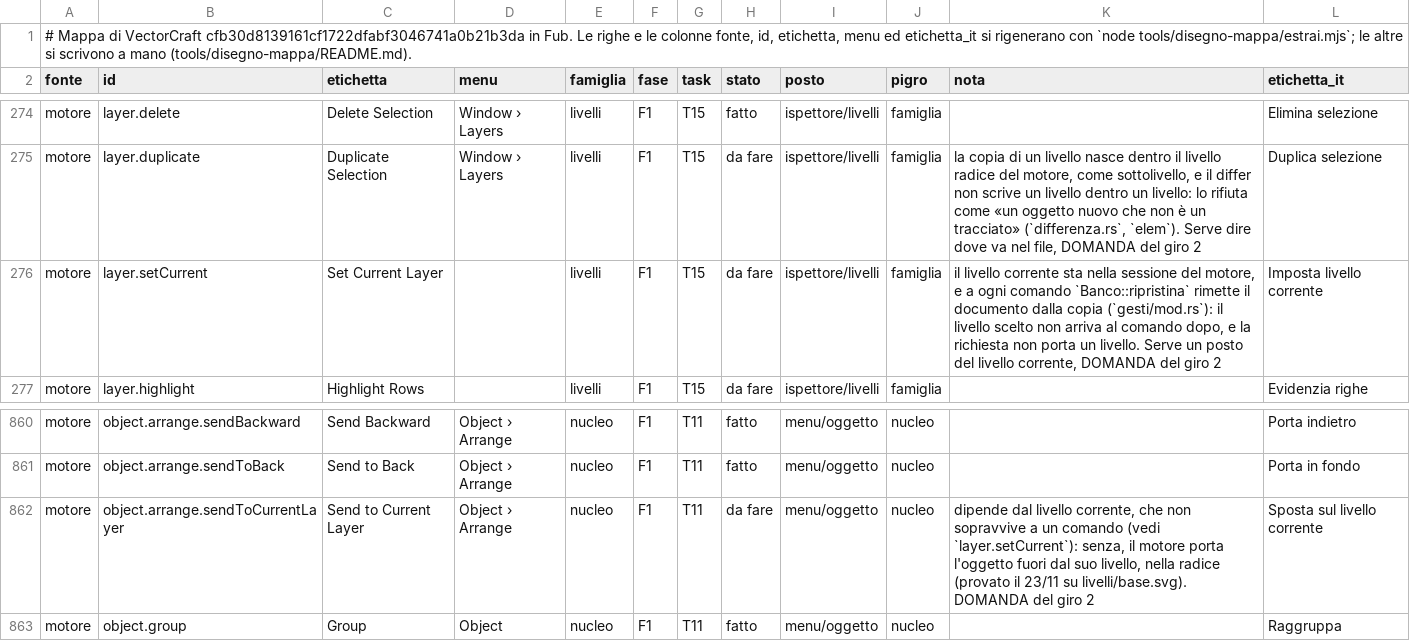
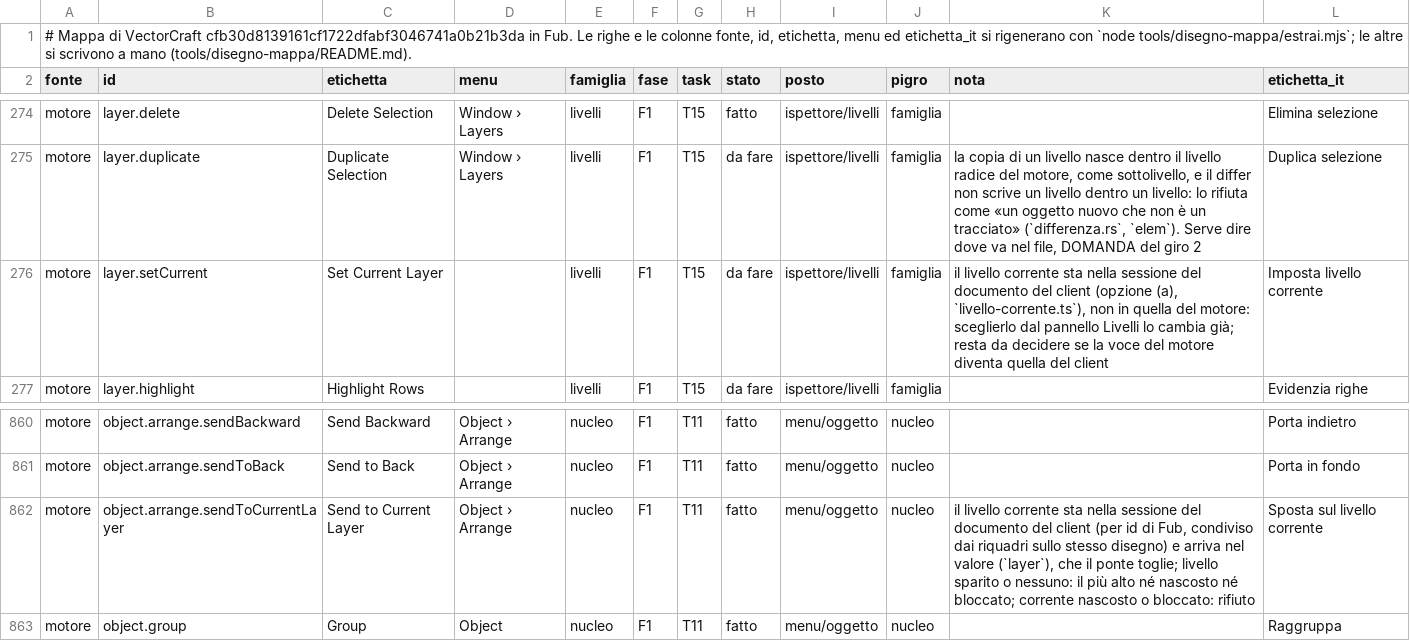
Before and after one commit to Fubeo/Fub, a TSV file: crates/fub-disegno/mappa.tsv, drawn as a sheet; only a part is shown, gaps mark what is left out.

Commit message:
feat(disegno): Sposta sul livello corrente col livello mandato dal client

```diff
--- a/crates/fub-disegno/mappa.tsv
+++ b/crates/fub-disegno/mappa.tsv
@@ -275,3 +275,3 @@ motore	layer.delete	Delete Selection	Window › Layers	livelli	F1	T15	fatto	ispe
 motore	layer.duplicate	Duplicate Selection	Window › Layers	livelli	F1	T15	da fare	ispettore/livelli	famiglia	la copia di un livello nasce dentro il livello radice del motore, come sottolivello, e il differ non scrive un livello dentro un livello: lo rifiuta come «un oggetto nuovo che non è un tracciato» (`differenza.rs`, `elem`). Serve dire dove va nel file, DOMANDA del giro 2	Duplica selezione
-motore	layer.setCurrent	Set Current Layer		livelli	F1	T15	da fare	ispettore/livelli	famiglia	il livello corrente sta nella sessione del motore, e a ogni comando `Banco::ripristina` rimette il documento dalla copia (`gesti/mod.rs`): il livello scelto non arriva al comando dopo, e la richiesta non porta un livello. Serve un posto del livello corrente, DOMANDA del giro 2	Imposta livello corrente
+motore	layer.setCurrent	Set Current Layer		livelli	F1	T15	da fare	ispettore/livelli	famiglia	il livello corrente sta nella sessione del documento del client (opzione (a), `livello-corrente.ts`), non in quella del motore: sceglierlo dal pannello Livelli lo cambia già; resta da decidere se la voce del motore diventa quella del client	Imposta livello corrente
 motore	layer.highlight	Highlight Rows		livelli	F1	T15	da fare	ispettore/livelli	famiglia		Evidenzia righe
@@ -861,3 +861,3 @@ motore	object.arrange.sendBackward	Send Backward	Object › Arrange	nucleo	F1	T1
 motore	object.arrange.sendToBack	Send to Back	Object › Arrange	nucleo	F1	T11	fatto	menu/oggetto	nucleo		Porta in fondo
-motore	object.arrange.sendToCurrentLayer	Send to Current Layer	Object › Arrange	nucleo	F1	T11	da fare	menu/oggetto	nucleo	dipende dal livello corrente, che non sopravvive a un comando (vedi `layer.setCurrent`): senza, il motore porta l'oggetto fuori dal suo livello, nella radice (provato il 23/11 su livelli/base.svg). DOMANDA del giro 2	Sposta sul livello corrente
+motore	object.arrange.sendToCurrentLayer	Send to Current Layer	Object › Arrange	nucleo	F1	T11	fatto	menu/oggetto	nucleo	il livello corrente sta nella sessione del documento del client (per id di Fub, condiviso dai riquadri sullo stesso disegno) e arriva nel valore (`layer`), che il ponte toglie; livello sparito o nessuno: il più alto né nascosto né bloccato; corrente nascosto o bloccato: rifiuto	Sposta sul livello corrente
 motore	object.group	Group	Object	nucleo	F1	T11	fatto	menu/oggetto	nucleo		Raggruppa
```
Also changed, not shown: 9 other files.
